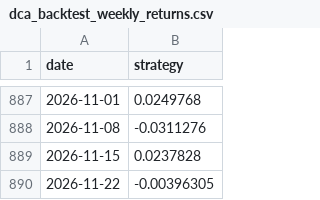
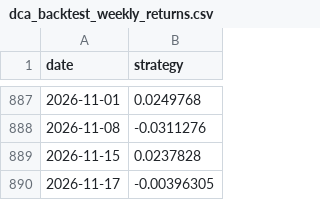
Before and after one commit to CourageousGoofy/quarto_site, a CSV file: data/dca_backtest_weekly_returns.csv, drawn as a sheet; only a part is shown, gaps mark what is left out.

```diff
--- a/data/dca_backtest_weekly_returns.csv
+++ b/data/dca_backtest_weekly_returns.csv
@@ -889,2 +889,2 @@ date,strategy
 2026-11-15,0.0237828
-2026-11-22,-0.00396305
+2026-11-17,-0.00396305
```
Also changed, not shown: 1 other file.
